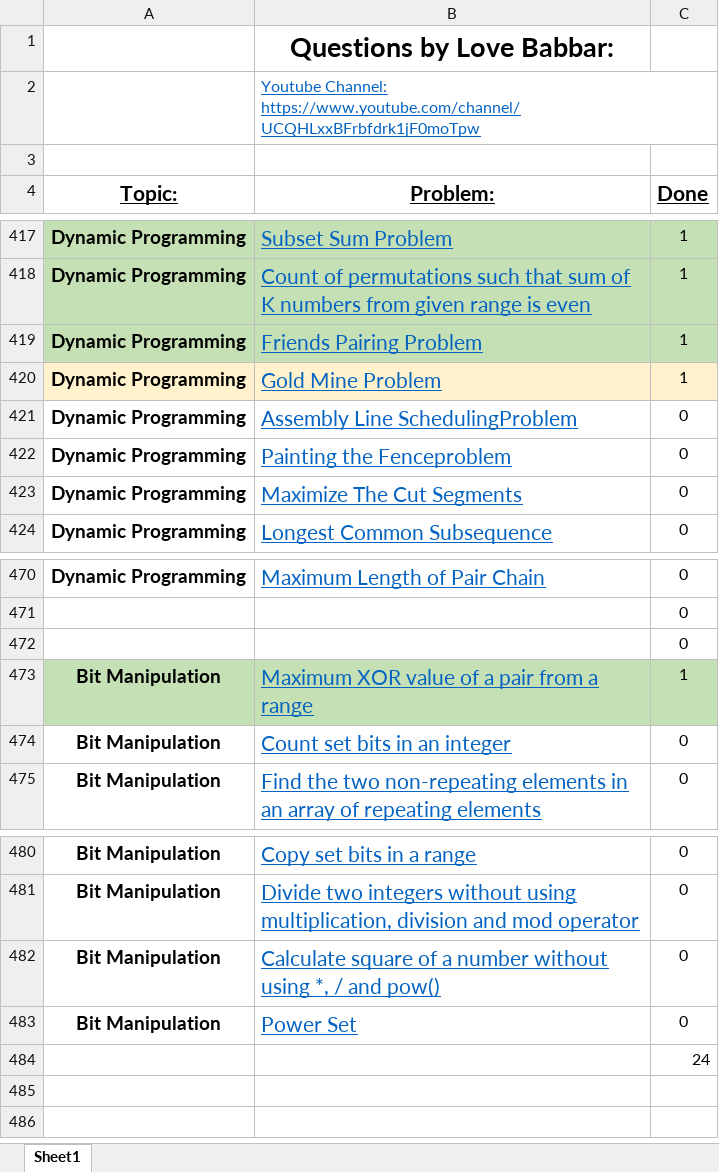
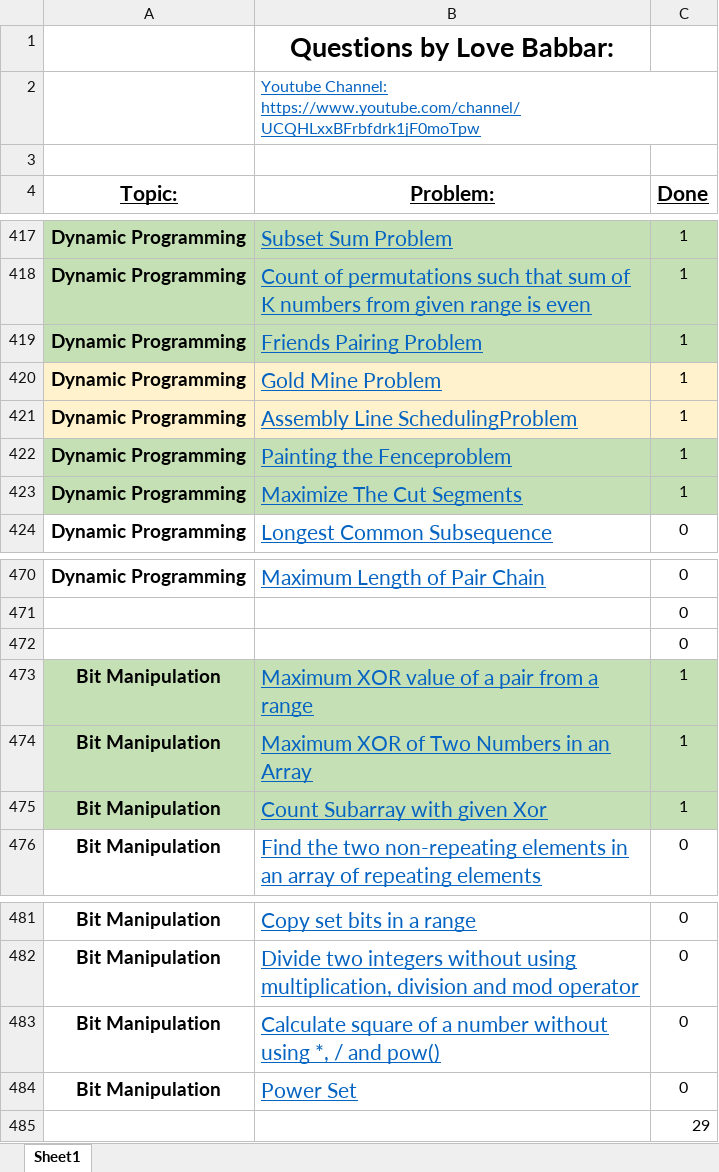
Before and after one commit to Tamoghna-Bhattacharjee/DSA_Cpp, an Excel workbook: SDE/FINAL450.xlsx, sheet Sheet1, drawn as a sheet; only a part is shown, gaps mark what is left out; values as stored, in another font and other column widths than the file's, no borders; removed rows and columns are numbered as before the commit, all else as after; the diff names each change by its address in the sheet, - before the commit and + after, or states it on an @@ line.

```diff
--- a/SDE/FINAL450.xlsx (sheet Sheet1)
+++ b/SDE/FINAL450.xlsx (sheet Sheet1)
-A421:C421 fill: none
+A421:C421 fill: #FFF2CC
-C421:C423 (Done): 0
+C421:C423 (Done): 1
-A422:C423 fill: none
+A422:C423 fill: #C5E0B4
-row 474: Bit Manipulation | Count set bits in an integer | 0
+row 474: Bit Manipulation | Maximum XOR of Two Numbers in an Array | 1
+row 475: Bit Manipulation | Count Subarray with given Xor | 1
-C485 (Done): 24
+C485 (Done): 29
```
Also changed, not shown: 7 other files.
